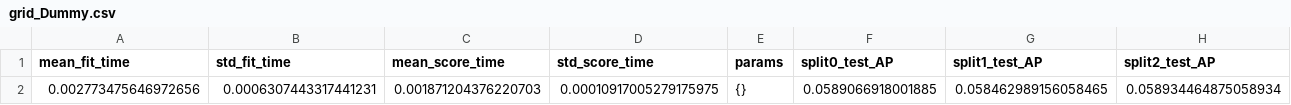
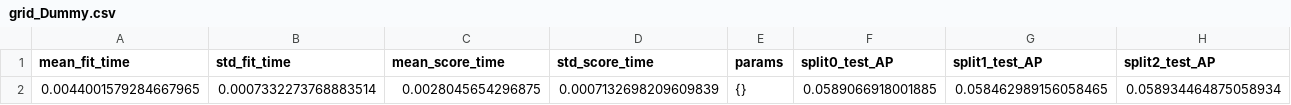
Before and after one commit to xiaoxuan2004/xiaoxuan2004.github.io, a CSV file: assets/grid_Dummy.csv, drawn as a sheet; only a part is shown; the diff names each change by its address in the sheet, - before the commit and + after, or states it on an @@ line.

```diff
--- a/assets/grid_Dummy.csv
+++ b/assets/grid_Dummy.csv
-A2 (mean_fit_time): 0.002773475646972656
+A2 (mean_fit_time): 0.0044001579284667965
-B2 (std_fit_time): 0.0006307443317441231
+B2 (std_fit_time): 0.0007332273768883514
-C2 (mean_score_time): 0.001871204376220703
+C2 (mean_score_time): 0.0028045654296875
-D2 (std_score_time): 0.00010917005279175975
+D2 (std_score_time): 0.0007132698209609839
```
Also changed, not shown: assets/age_group_adjusted_OR.csv, assets/calibration.csv, 40 other files.
